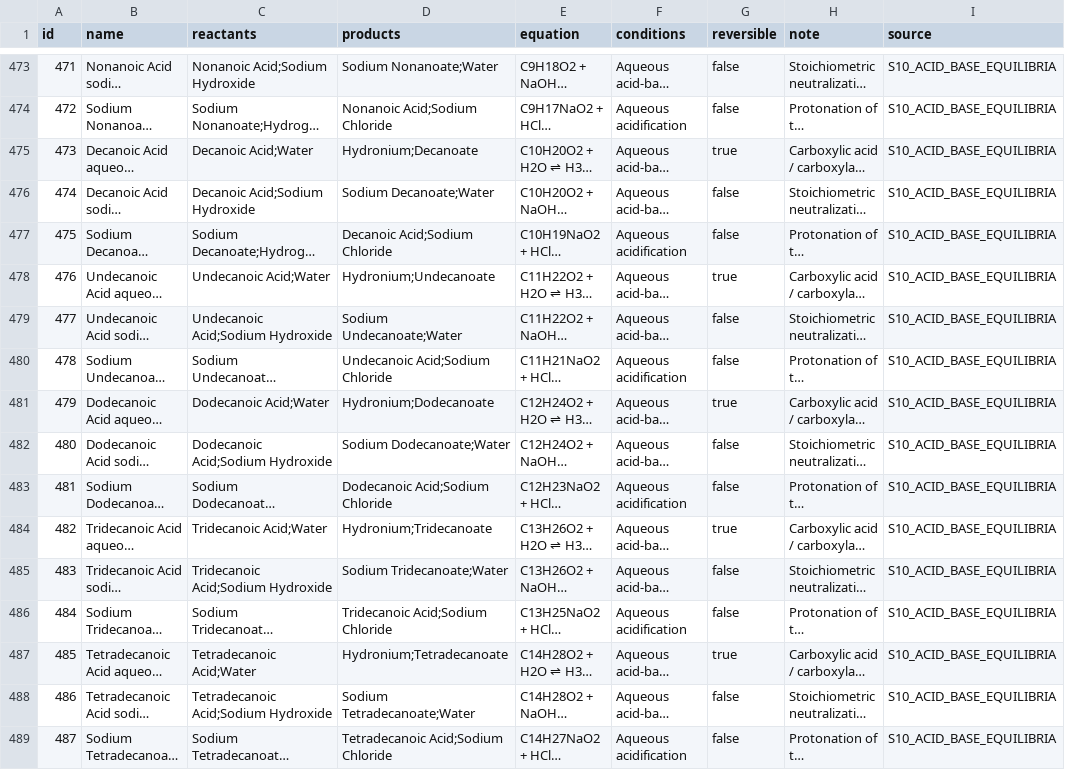
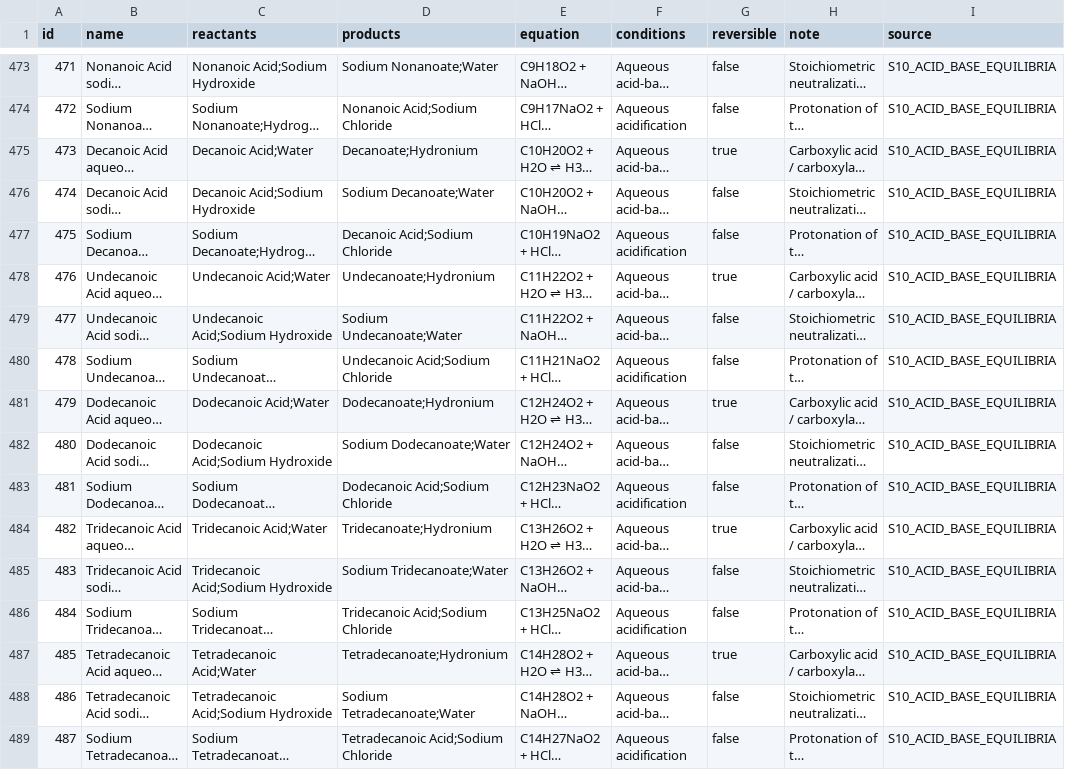
Before and after one commit to parthdongre/ChemPath, a CSV file: data/reactions.csv, drawn as a sheet; only a part is shown, gaps mark what is left out; long unchanged cells end in …; the diff covers the shown part only; the diff names each change by its address in the sheet, - before the commit and + after, or states it on an @@ line.

Commit message:
Fix reaction projection and adaptive replay bugs
Prevent co-reactants from creating false compound-graph shortcuts, designate primary reversible products, fix adaptive replay duration state/labels, and add browser-found regression coverage.

```diff
--- a/data/reactions.csv
+++ b/data/reactions.csv
-D475 (products): Hydronium;Decanoate
+D475 (products): Decanoate;Hydronium
-D478 (products): Hydronium;Undecanoate
+D478 (products): Undecanoate;Hydronium
-D481 (products): Hydronium;Dodecanoate
+D481 (products): Dodecanoate;Hydronium
-D484 (products): Hydronium;Tridecanoate
+D484 (products): Tridecanoate;Hydronium
-D487 (products): Hydronium;Tetradecanoate
+D487 (products): Tetradecanoate;Hydronium
```
Also changed, not shown: 40 edited cells elsewhere in this file, 5 other files.
